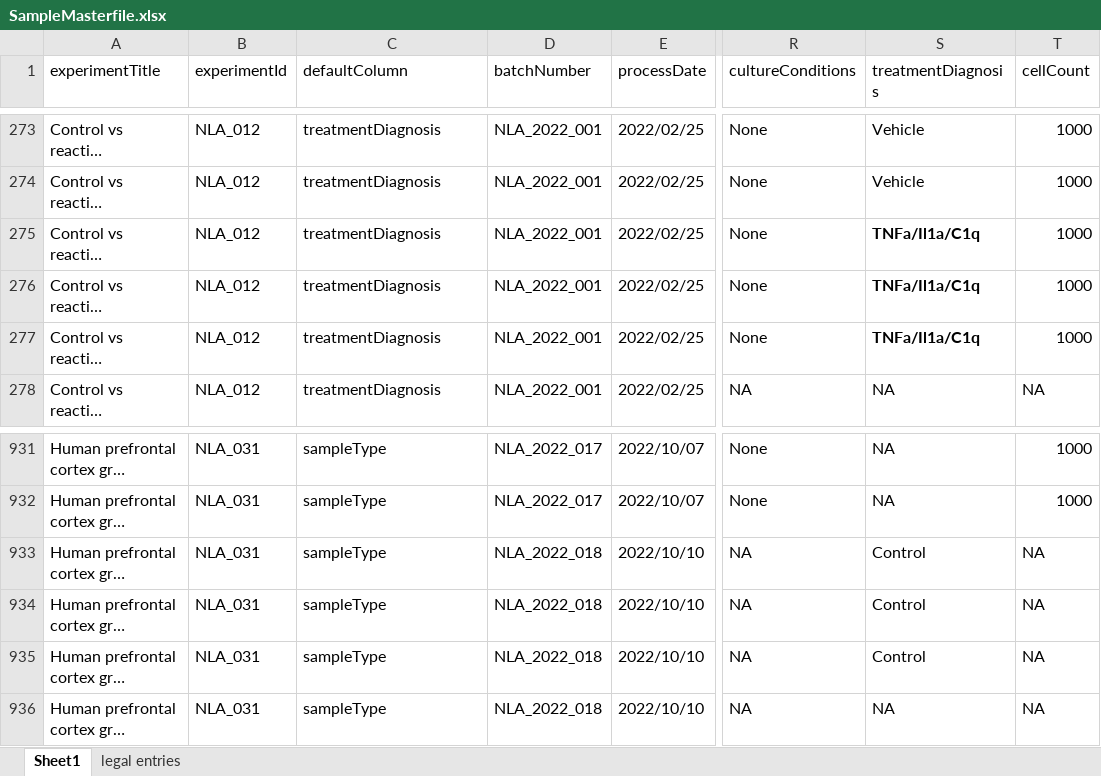
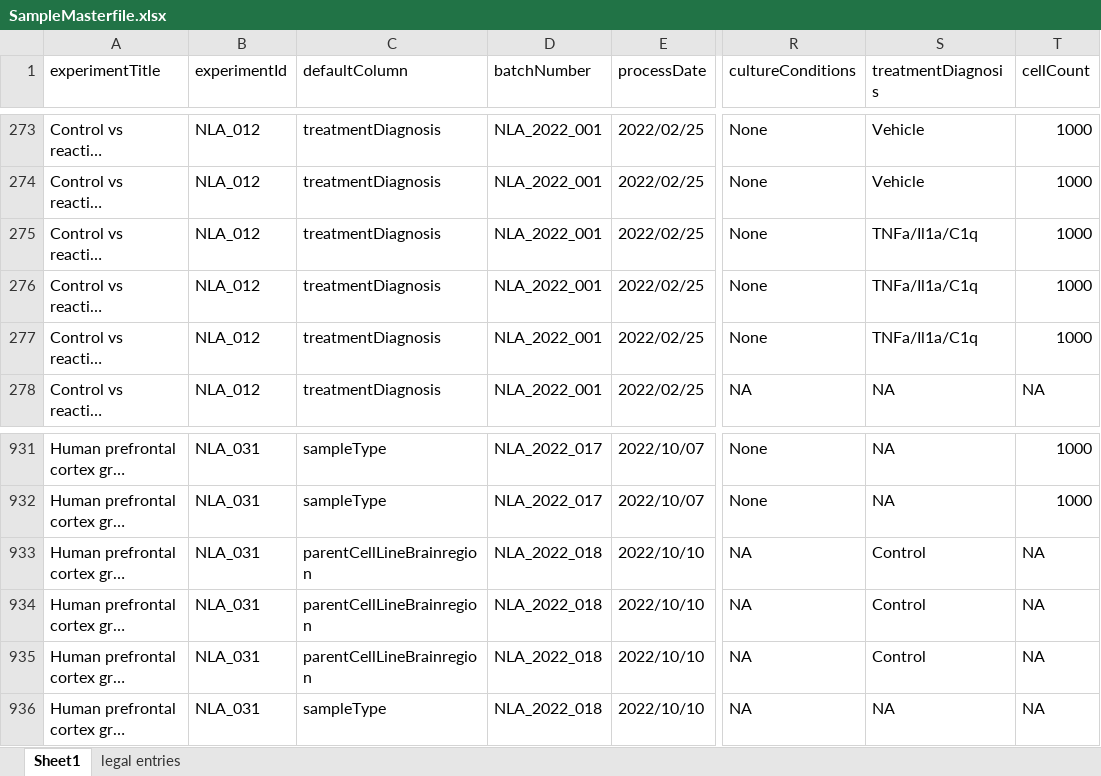
Before and after one commit to CPM-Metabolomics-Lipidomics/soda-light, an Excel workbook: data/Database/SampleMasterfile.xlsx, sheet Sheet1, drawn as a sheet; only a part is shown, gaps mark what is left out; long unchanged cells end in …; values as stored, in another font and other column widths than the file's, no borders; charts and pictures and conditional formats not drawn; the diff covers the shown part only; the diff names each change by its address in the sheet, - before the commit and + after, or states it on an @@ line.

Commit message:
Removed some unwanted spaces, set default column for NLA_031 to parentCellLineBrainregion.

```diff
--- a/data/Database/SampleMasterfile.xlsx (sheet Sheet1)
+++ b/data/Database/SampleMasterfile.xlsx (sheet Sheet1)
-S275:S277 bold: on
+S275:S277 bold: off
-C933:C935 (defaultColumn): sampleType
+C933:C935 (defaultColumn): parentCellLineBrainregion
```
Also changed, not shown: 36 edited cells elsewhere in this sheet.
